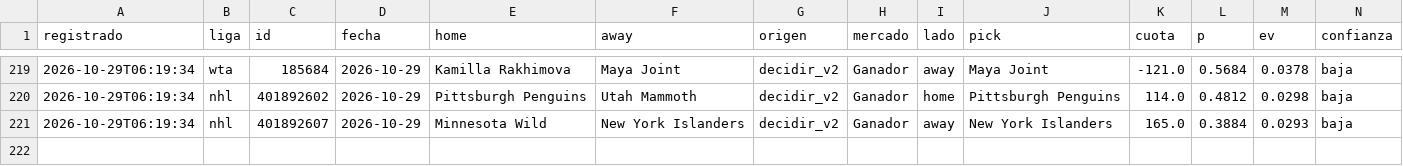
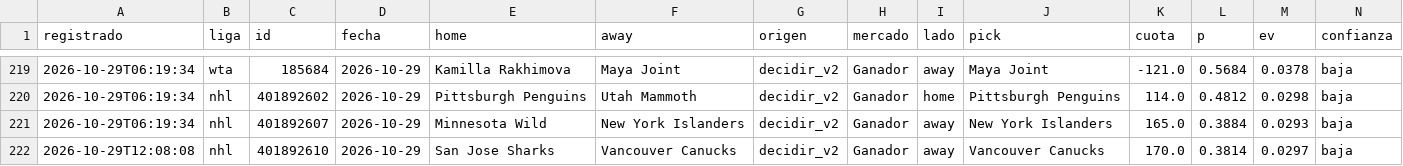
Before and after one commit to tenisman12/edgeline, a CSV file: salida/historial_picks_dia.csv, drawn as a sheet; only a part is shown, gaps mark what is left out; rows hold the shown columns only; the diff names each change by its address in the sheet, - before the commit and + after, or states it on an @@ line.

```diff
--- a/salida/historial_picks_dia.csv
+++ b/salida/historial_picks_dia.csv
+row 222: 2026-10-29T12:08:08 | nhl | 401892610 | 2026-10-29 | San Jose Sharks | Vancouver Canucks | decidir_v2 | Ganador | away | Vancouver Canucks | 170.0 | 0.3814 | 0.0297 | baja
```
Also changed, not shown: salida/espn_predictor_vivo.csv, salida/historial_angulos_total.csv, 50 other files.
